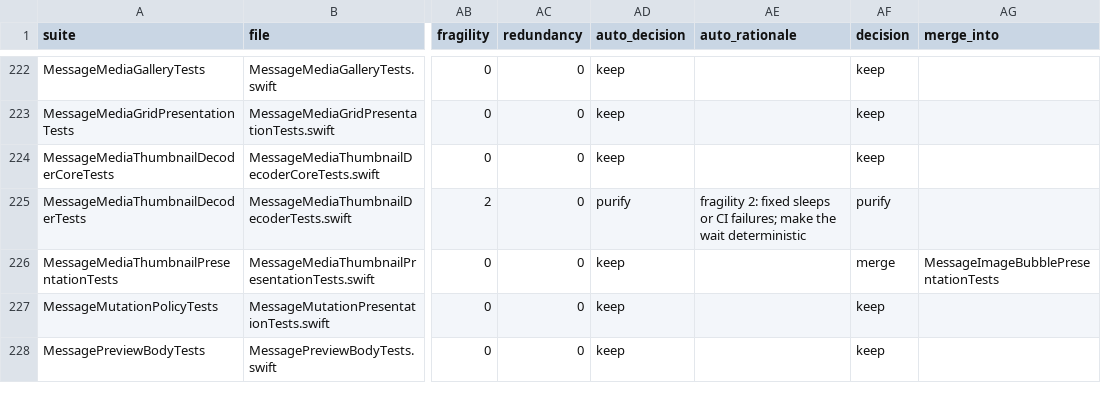
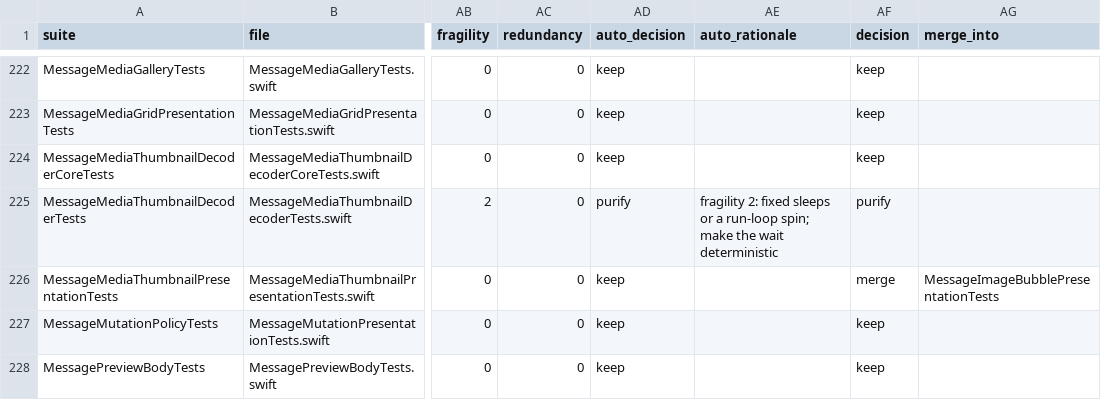
Before and after one commit to marmot-protocol/whitenoise-ios, a CSV file: docs/test-audit/ledger.csv, drawn as a sheet; only a part is shown, gaps mark what is left out; the diff covers the shown part only; the diff names each change by its address in the sheet, - before the commit and + after, or states it on an @@ line.

```diff
--- a/docs/test-audit/ledger.csv
+++ b/docs/test-audit/ledger.csv
-AE225 (auto_rationale): …sleeps or CI failures; make the…
+AE225 (auto_rationale): …sleeps or a run-loop spin; make the…
```
Also changed, not shown: 19 edited cells elsewhere in this file, docs/test-audit/verdicts.csv, 3 other files.
